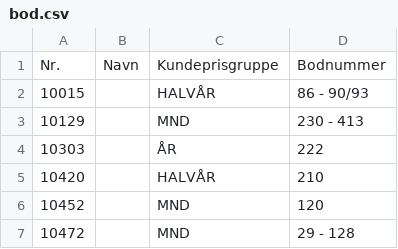
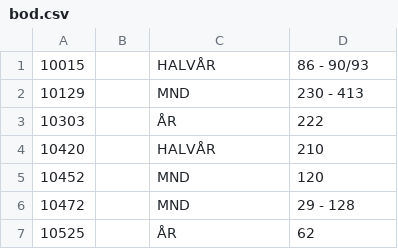
Before and after one commit to Mathias-Evjen/extra-plass-minilager, a CSV file: src/main/resources/bod.csv (was data/bod.csv), drawn as a sheet; only a part is shown; the shorter side is filled out with more unchanged rows; the diff names each change by its address in the sheet, - before the commit and + after, or states it on an @@ line.

Commit message:
Serveren tar nå inn data fra csv-fil og legger i H2-database

```diff
--- a/data/bod.csv
+++ b/src/main/resources/bod.csv
-row 1: Nr. | Navn | Kundeprisgruppe | Bodnummer
```
Also changed, not shown: 4 other files.
